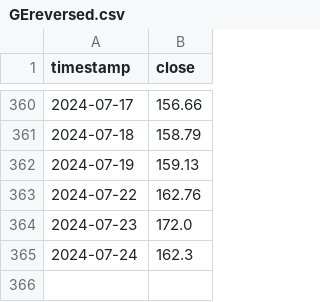
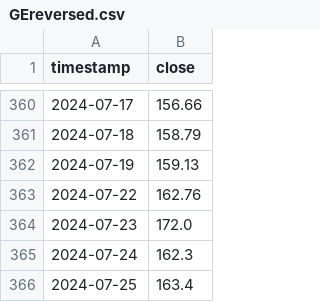
Before and after one commit to Gorczycki/Summer2024-REU, a CSV file: GEreversed.csv, drawn as a sheet; only a part is shown, gaps mark what is left out; the diff names each change by its address in the sheet, - before the commit and + after, or states it on an @@ line.

Commit message:
Update GEreversed.csv

```diff
--- a/GEreversed.csv
+++ b/GEreversed.csv
+row 366: 2024-07-25 | 163.4
```
